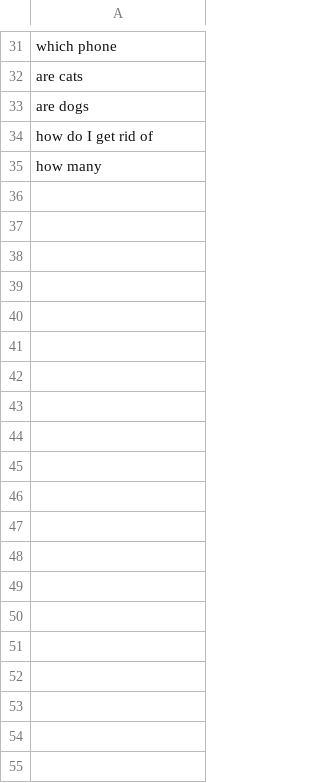
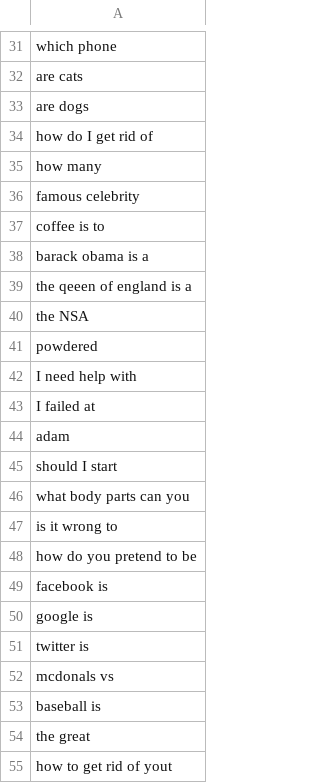
Before and after one commit to rolandoislas/Googol-Feud, a CSV file: src/resources/list.csv, drawn as a sheet; only a part is shown, gaps mark what is left out; the diff covers the shown part only.

Commit message:
Added more queries

```diff
--- a/src/resources/list.csv
+++ b/src/resources/list.csv
@@ -35 +35,21 @@ how do I get rid of
 how many
+famous celebrity
+coffee is to
+barack obama is a
+the qeeen of england is a
+the NSA
+powdered
+I need help with
+I failed at
+adam
+should I start
+what body parts can you
+is it wrong to
+how do you pretend to be
+facebook is
+google is
+twitter is
+mcdonals vs
+baseball is
+the great
+how to get rid of yout
```
Also changed, not shown: 36 added rows elsewhere in this file.
